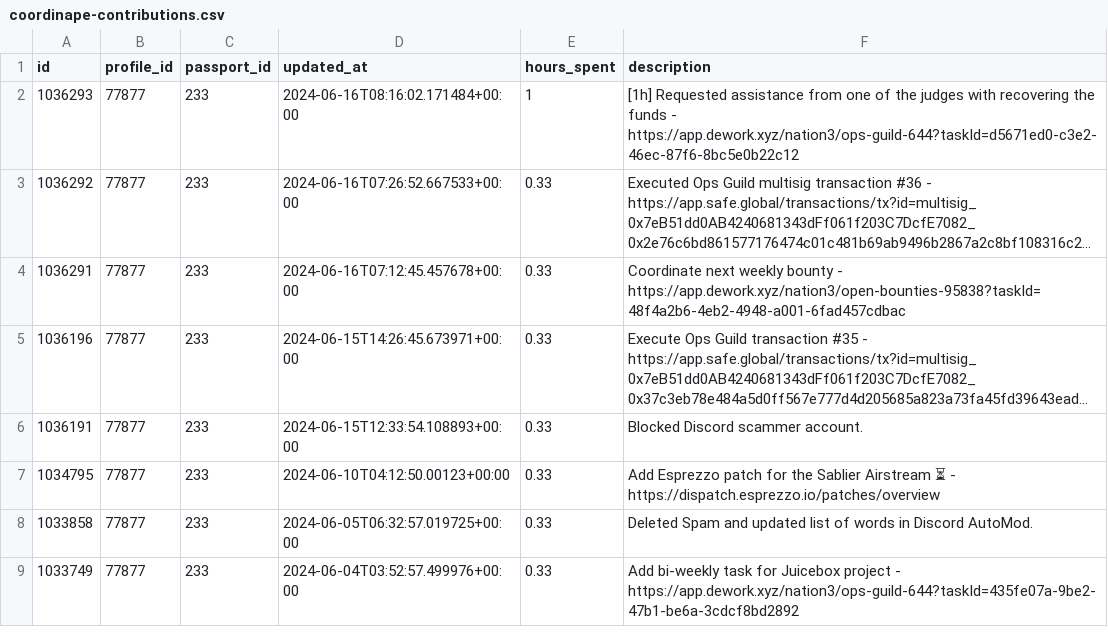
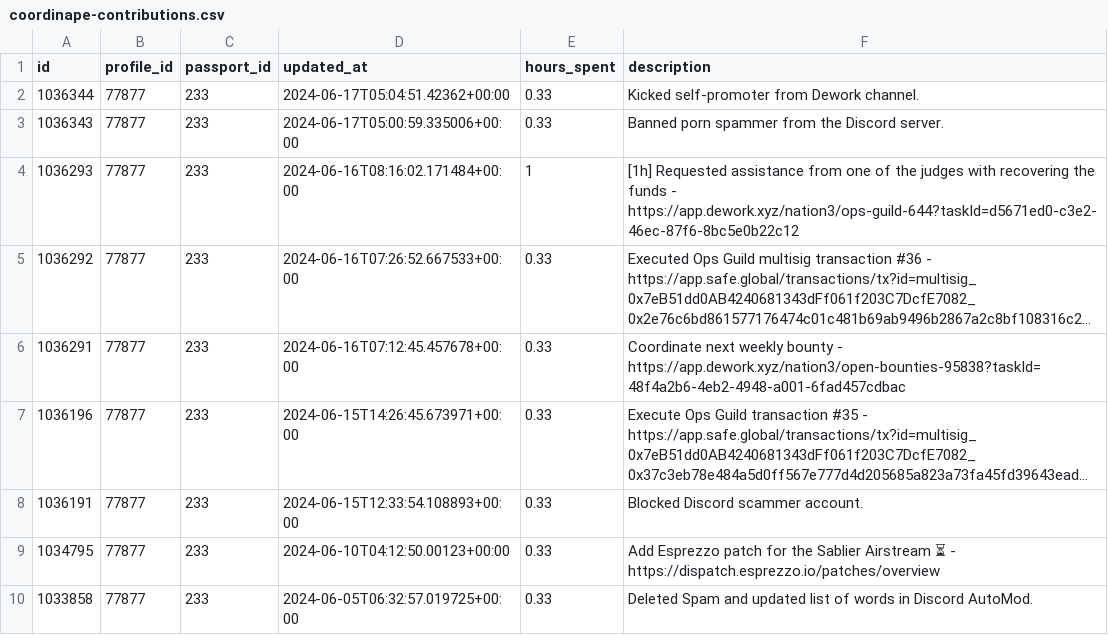
Before and after one commit to nation3/citizen-rewards, a CSV file: ops-guild/contributions/coordinape-contributions.csv, drawn as a sheet; only a part is shown; the shorter side is filled out with more unchanged rows; long unchanged cells end in ….

Commit message:
⚙️ ops guild - fetch coordinape contributions

```diff
--- a/ops-guild/contributions/coordinape-contributions.csv
+++ b/ops-guild/contributions/coordinape-contributions.csv
@@ -1,2 +1,4 @@
 id,profile_id,passport_id,updated_at,hours_spent,description
+1036344,77877,233,2024-06-17T05:04:51.42362+00:00,0.33,Kicked self-promoter from Dework channel.
+1036343,77877,233,2024-06-17T05:00:59.335006+00:00,0.33,Banned porn spammer from the Discord server.
 1036293,77877,233,2024-06-16T08:16:02.171484+00:00,1,[1h] Requested assistance from one of the judges with recovering the funds - https://app.dework.xyz/nation3/ops-guild-644?taskId=d5671ed0-c3e2-46ec-87f6-8bc5e0b22c12
```
